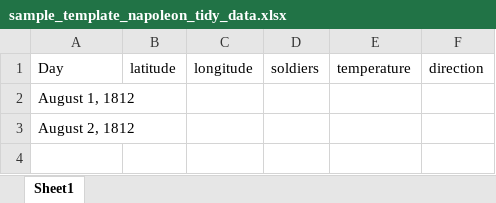
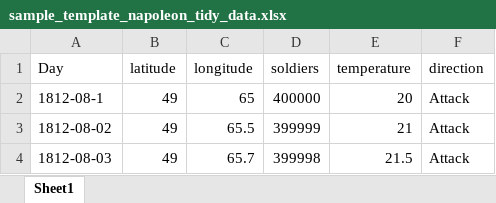
Before and after one commit to scotmaxw/DMJN328, an Excel workbook: Lecture_Notes/sample_template_napoleon_tidy_data.xlsx, sheet Sheet1, drawn as a sheet; values as stored, in another font and other column widths than the file's, no borders; removed rows and columns are numbered as before the commit, all else as after; the diff names each change by its address in the sheet, - before the commit and + after, or states it on an @@ line.

Commit message:
Update sample_template_napoleon_tidy_data.xlsx

```diff
--- a/Lecture_Notes/sample_template_napoleon_tidy_data.xlsx (sheet Sheet1)
+++ b/Lecture_Notes/sample_template_napoleon_tidy_data.xlsx (sheet Sheet1)
-row 2: August 1, 1812
-row 3: August 2, 1812
+row 2: 1812-08-1 | 49 | 65 | 400000 | 20 | Attack
+row 3: 1812-08-02 | 49 | 65.5 | 399999 | 21 | Attack
+row 4: 1812-08-03 | 49 | 65.7 | 399998 | 21.5 | Attack
```
